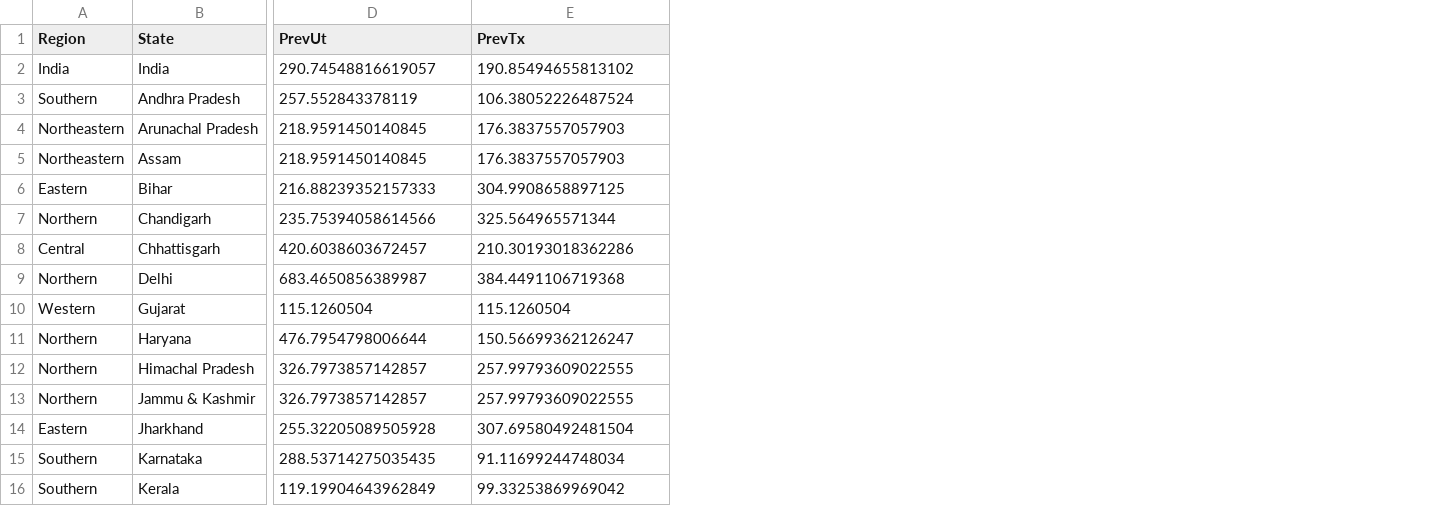
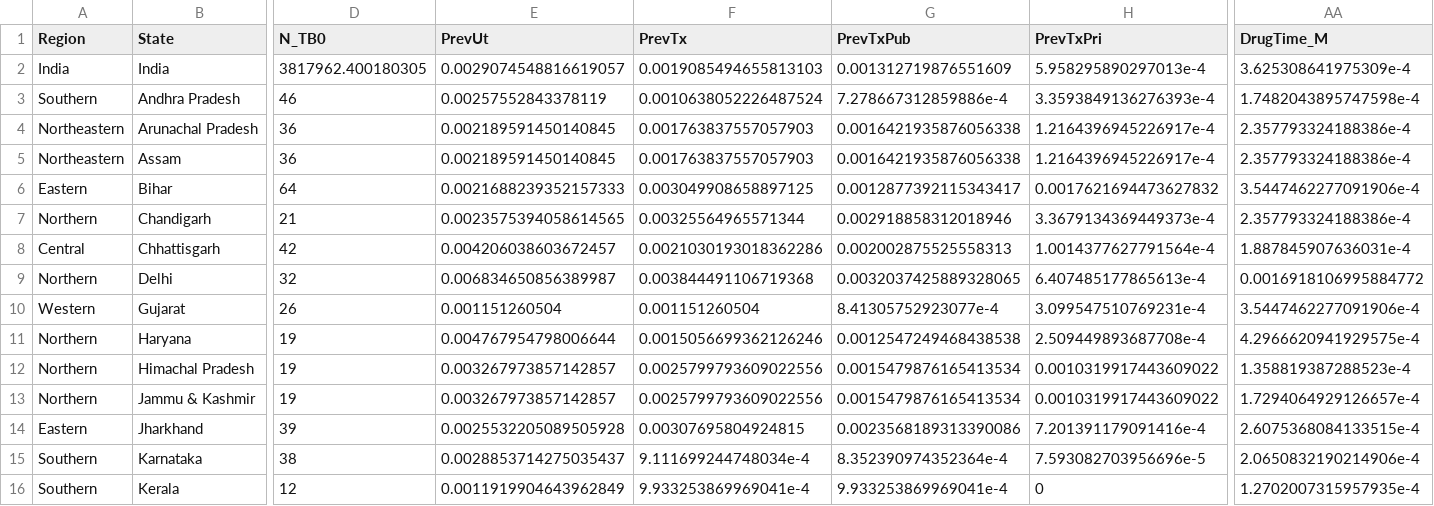
Before and after one commit to TimeWz667/IndTB_ppa, a CSV file: data/cascade/d_cascade_2019.csv, drawn as a sheet; only a part is shown, gaps mark what is left out; addresses are those after the commit; the diff covers the shown part only; the diff names each change by its address in the sheet, - before the commit and + after, or states it on an @@ line.

Commit message:
Add drug sale analysis

```diff
--- a/data/cascade/d_cascade_2019.csv
+++ b/data/cascade/d_cascade_2019.csv
+column D (N_TB0), rows 2-16: 3817962.400180305 | 46 | 36 | 36 | 64 | 21 | 42 | 32 | 26 | 19 | 19 | 19 | 39 | 38 | 12
+column G (PrevTxPub), rows 2-16: 0.001312719876551609 | 7.278667312859886e-4 | 0.0016421935876056338 | 0.0016421935876056338 | 0.0012877392115343417 | 0.002918858312018946 | 0.002002875525558313 | 0.0032037425889328065 | 8.41305752923077e-4 | 0.0012547249468438538 | 0.0015479876165413534 | 0.0015479876165413534 | 0.0023568189313390086 | 8.352390974352364e-4 | 9.933253869969041e-4
+column H (PrevTxPri), rows 2-16: 5.958295890297013e-4 | 3.3593849136276393e-4 | 1.2164396945226917e-4 | 1.2164396945226917e-4 | 0.0017621694473627832 | 3.3679134369449373e-4 | 1.0014377627791564e-4 | 6.407485177865613e-4 | 3.099547510769231e-4 | 2.509449893687708e-4 | 0.0010319917443609022 | 0.0010319917443609022 | 7.201391179091416e-4 | 7.593082703956696e-5 | 0
+column AA (DrugTime_M), rows 2-16: 3.625308641975309e-4 | 1.7482043895747598e-4 | 2.357793324188386e-4 | 2.357793324188386e-4 | 3.5447462277091906e-4 | 2.357793324188386e-4 | 1.887845907636031e-4 | 0.0016918106995884772 | 3.5447462277091906e-4 | 4.2966620941929575e-4 | 1.358819387288523e-4 | 1.7294064929126657e-4 | 2.6075368084133515e-4 | 2.0650832190214906e-4 | 1.2702007315957935e-4
-E2 (PrevUt): 290.74548816619057
+E2 (PrevUt): 0.0029074548816619057
-F2 (PrevTx): 190.85494655813102
+F2 (PrevTx): 0.0019085494655813103
-E3 (PrevUt): 257.552843378119
+E3 (PrevUt): 0.00257552843378119
-F3 (PrevTx): 106.38052226487524
+F3 (PrevTx): 0.0010638052226487524
-E4:E5 (PrevUt): 218.9591450140845
+E4:E5 (PrevUt): 0.002189591450140845
-F4:F5 (PrevTx): 176.3837557057903
+F4:F5 (PrevTx): 0.001763837557057903
-E6 (PrevUt): 216.88239352157333
+E6 (PrevUt): 0.0021688239352157333
-F6 (PrevTx): 304.9908658897125
+F6 (PrevTx): 0.003049908658897125
-E7 (PrevUt): 235.75394058614566
+E7 (PrevUt): 0.0023575394058614565
-F7 (PrevTx): 325.564965571344
+F7 (PrevTx): 0.00325564965571344
-E8 (PrevUt): 420.6038603672457
+E8 (PrevUt): 0.004206038603672457
-F8 (PrevTx): 210.30193018362286
+F8 (PrevTx): 0.0021030193018362286
-E9 (PrevUt): 683.4650856389987
+E9 (PrevUt): 0.006834650856389987
-F9 (PrevTx): 384.4491106719368
+F9 (PrevTx): 0.003844491106719368
-E10 (PrevUt): 115.1260504
+E10 (PrevUt): 0.001151260504
-F10 (PrevTx): 115.1260504
+F10 (PrevTx): 0.001151260504
-E11 (PrevUt): 476.7954798006644
+E11 (PrevUt): 0.004767954798006644
-F11 (PrevTx): 150.56699362126247
+F11 (PrevTx): 0.0015056699362126246
-E12:E13 (PrevUt): 326.7973857142857
+E12:E13 (PrevUt): 0.003267973857142857
-F12:F13 (PrevTx): 257.99793609022555
+F12:F13 (PrevTx): 0.0025799793609022556
-E14 (PrevUt): 255.32205089505928
+E14 (PrevUt): 0.0025532205089505928
-F14 (PrevTx): 307.69580492481504
+F14 (PrevTx): 0.00307695804924815
-E15 (PrevUt): 288.53714275035435
+E15 (PrevUt): 0.0028853714275035437
-F15 (PrevTx): 91.11699244748034
+F15 (PrevTx): 9.111699244748034e-4
-E16 (PrevUt): 119.19904643962849
+E16 (PrevUt): 0.0011919904643962849
-F16 (PrevTx): 99.33253869969042
+F16 (PrevTx): 9.933253869969041e-4
```
Also changed, not shown: 2 added columns and 26 edited cells elsewhere in this file, data/TBPS_Region.csv, data/TBPS_State.csv, 12 other files.
